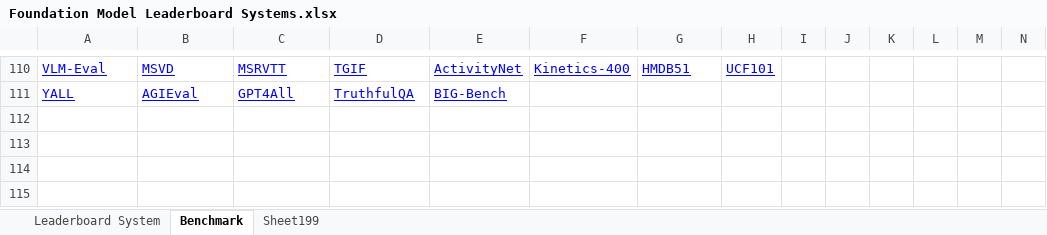
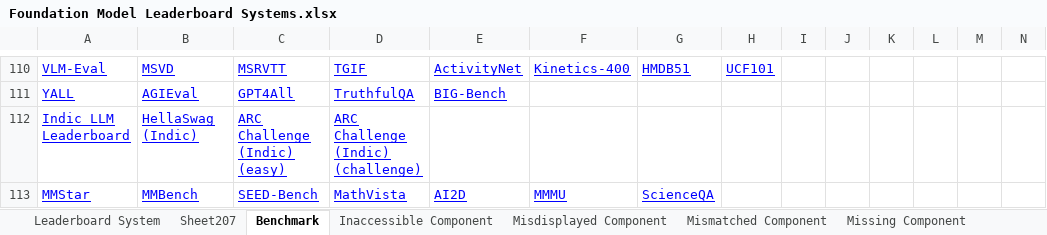
Before and after one commit to zhimin-z/Foundation-Model-Leaderboard-Survey, an Excel workbook: meta/Foundation Model Leaderboard Systems.xlsx, sheet Benchmark, drawn as a sheet; only a part is shown, gaps mark what is left out; values as stored, in another font and other column widths than the file's, no borders; charts and pictures not drawn; rows hold the shown columns only; the diff names each change by its address in the sheet, - before the commit and + after, or states it on an @@ line.

```diff
--- a/meta/Foundation Model Leaderboard Systems.xlsx (sheet Benchmark)
+++ b/meta/Foundation Model Leaderboard Systems.xlsx (sheet Benchmark)
-sheet tab: Sheet199
+sheet tab: Sheet207
+sheet tab: Inaccessible Component
+sheet tab: Misdisplayed Component
+sheet tab: Mismatched Component
+sheet tab: Missing Component
+row 112: Indic LLM Leaderboard | HellaSwag (Indic) | ARC Challenge (Indic) (easy) | ARC Challenge (Indic) (challenge)
+row 113: MMStar | MMBench | SEED-Bench | MathVista | AI2D | MMMU | ScienceQA
```
Also changed, not shown: sheet Leaderboard System, other sheet tabs, charts or pictures, 28 other files.
